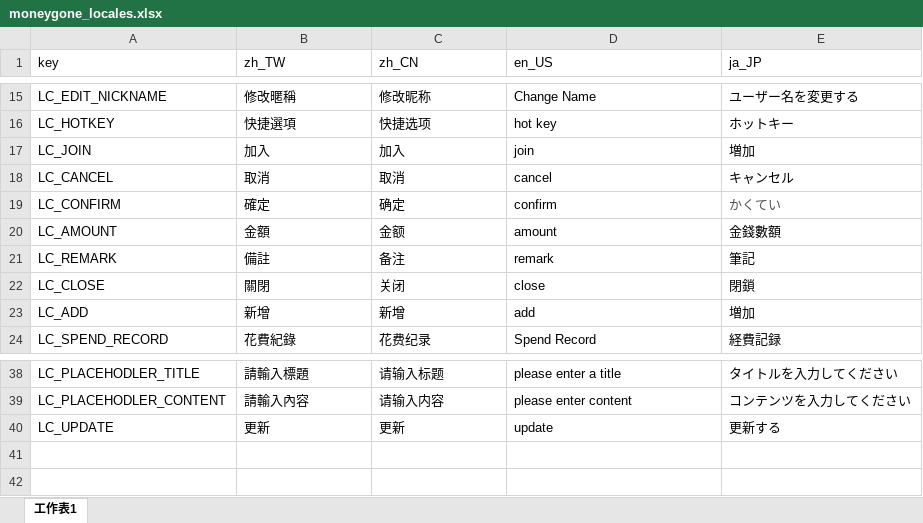
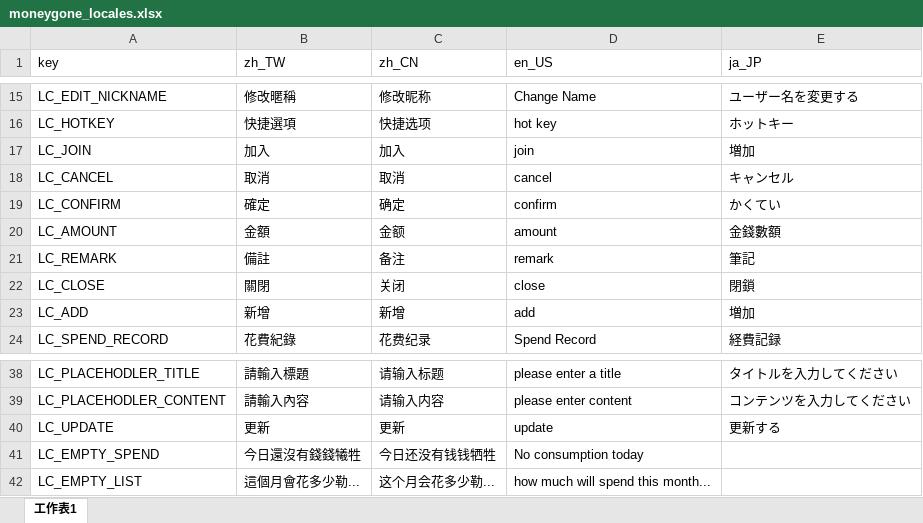
Before and after one commit to YuRong77/moneyGone, an Excel workbook: src/localesjs/moneygone_locales.xlsx, sheet 工作表1, drawn as a sheet; only a part is shown, gaps mark what is left out; values as stored, in another font and other column widths than the file's, no borders; charts and pictures not drawn; the diff names each change by its address in the sheet, - before the commit and + after, or states it on an @@ line.

```diff
--- a/src/localesjs/moneygone_locales.xlsx (sheet 工作表1)
+++ b/src/localesjs/moneygone_locales.xlsx (sheet 工作表1)
-E19 text colour: #4D5156
+E19 text colour: black
+row 41: LC_EMPTY_SPEND | 今日還沒有錢錢犧牲 | 今日还没有钱钱牺牲 | No consumption today
+row 42: LC_EMPTY_LIST | 這個月會花多少勒... | 这个月会花多少勒... | how much will spend this month...
```
Also changed, not shown: 14 other files.
